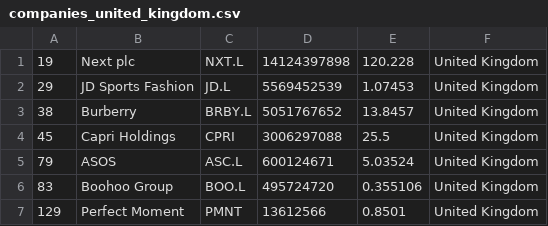
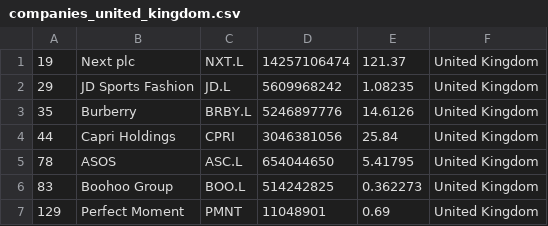
Before and after one commit to bahamut71/merida-june-6-2024, a CSV file: companies_united_kingdom.csv, drawn as a sheet.

```diff
--- a/companies_united_kingdom.csv
+++ b/companies_united_kingdom.csv
@@ -1,7 +1,7 @@
-"19","Next plc","NXT.L","14124397898","120.228","United Kingdom"
-"29","JD Sports Fashion","JD.L","5569452539","1.07453","United Kingdom"
-"38","Burberry","BRBY.L","5051767652","13.8457","United Kingdom"
-"45","Capri Holdings","CPRI","3006297088","25.5","United Kingdom"
-"79","ASOS","ASC.L","600124671","5.03524","United Kingdom"
-"83","Boohoo Group","BOO.L","495724720","0.355106","United Kingdom"
-"129","Perfect Moment","PMNT","13612566","0.8501","United Kingdom"
+"19","Next plc","NXT.L","14257106474","121.37","United Kingdom"
+"29","JD Sports Fashion","JD.L","5609968242","1.08235","United Kingdom"
+"35","Burberry","BRBY.L","5246897776","14.6126","United Kingdom"
+"44","Capri Holdings","CPRI","3046381056","25.84","United Kingdom"
+"78","ASOS","ASC.L","654044650","5.41795","United Kingdom"
+"83","Boohoo Group","BOO.L","514242825","0.362273","United Kingdom"
+"129","Perfect Moment","PMNT","11048901","0.69","United Kingdom"
```
Also changed, not shown: companies-all.csv, companies_france.csv, 1 other file.
